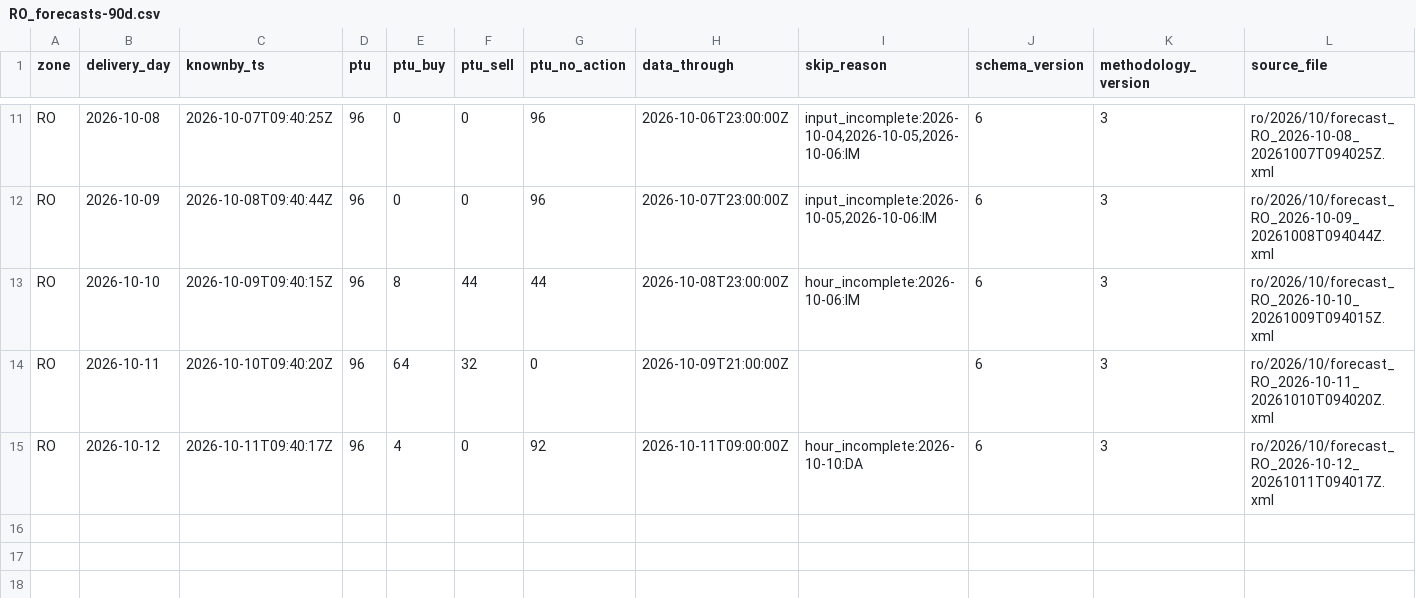
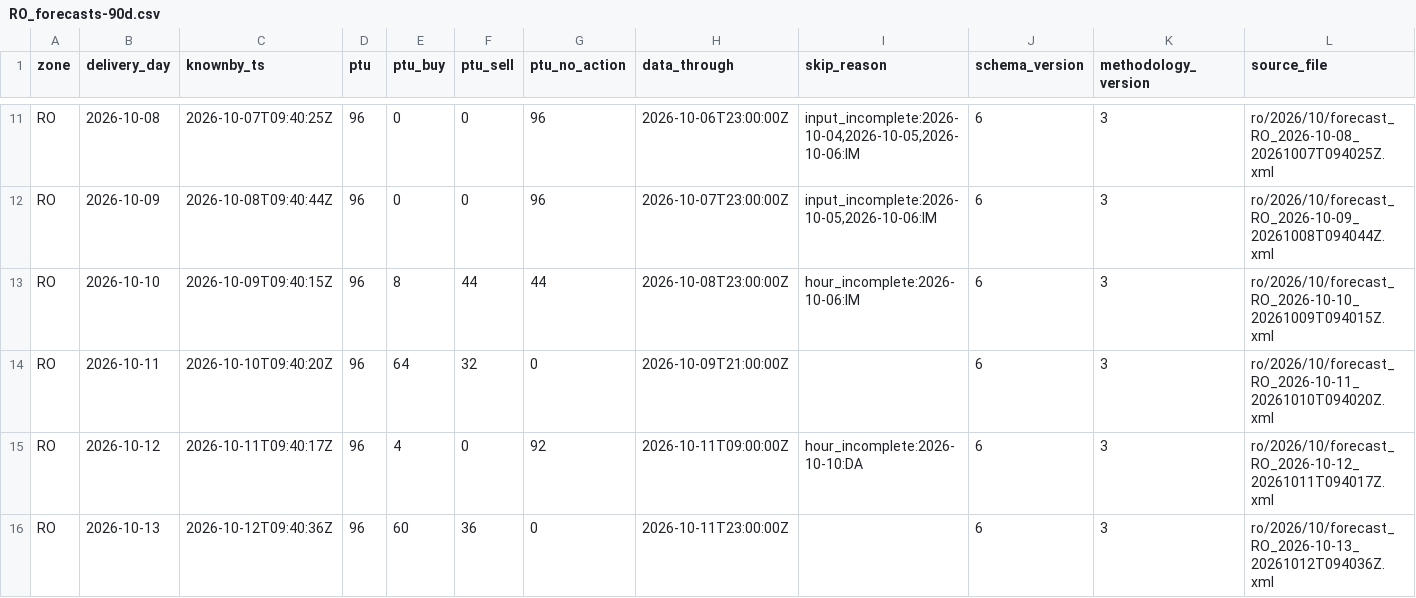
Before and after one commit to chuchueva/powertradinglab-site, a CSV file: data/v1/RO_forecasts-90d.csv, drawn as a sheet; only a part is shown, gaps mark what is left out; the diff names each change by its address in the sheet, - before the commit and + after, or states it on an @@ line.

```diff
--- a/data/v1/RO_forecasts-90d.csv
+++ b/data/v1/RO_forecasts-90d.csv
+row 16: RO | 2026-10-13 | 2026-10-12T09:40:36Z | 96 | 60 | 36 | 0 | 2026-10-11T23:00:00Z |  | 6 | 3 | ro/2026/10/forecast_RO_2026-10-13_20261012T094036Z.xml
```
Also changed, not shown: data/v1/NL_forecasts-latest.csv, data/v1/RO_forecasts-latest.csv, 13 other files.
